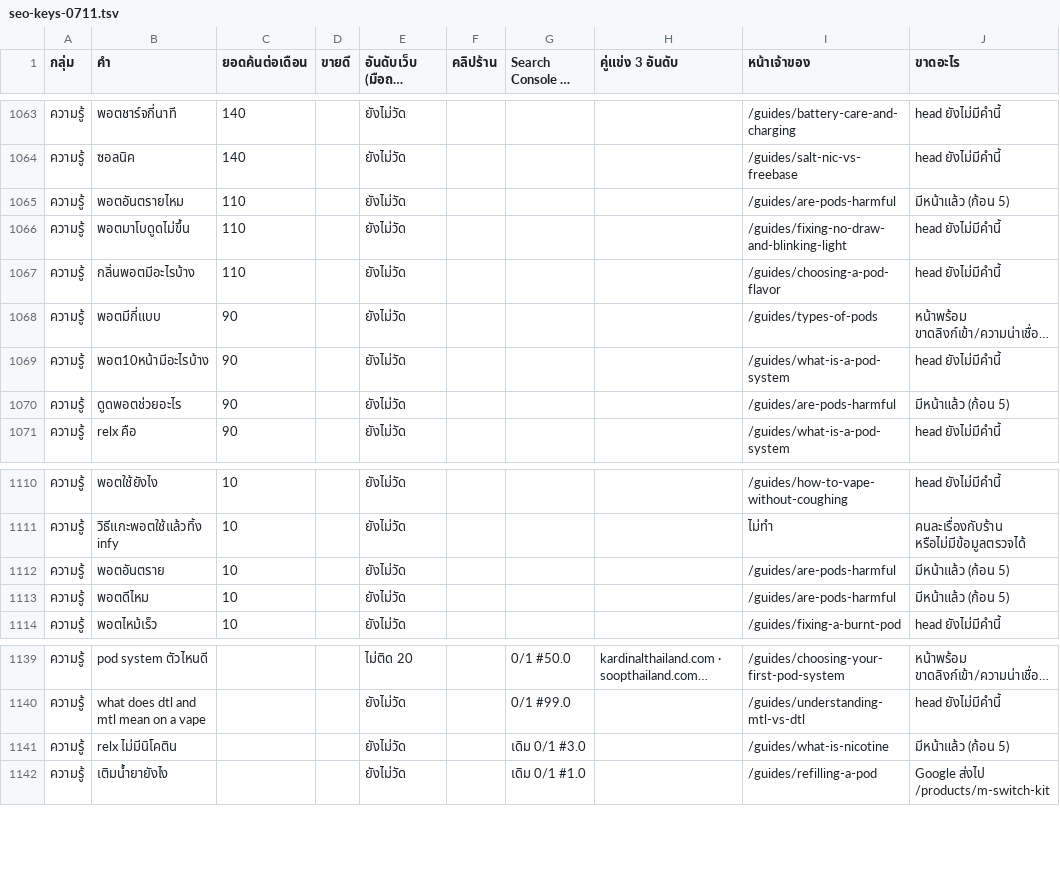
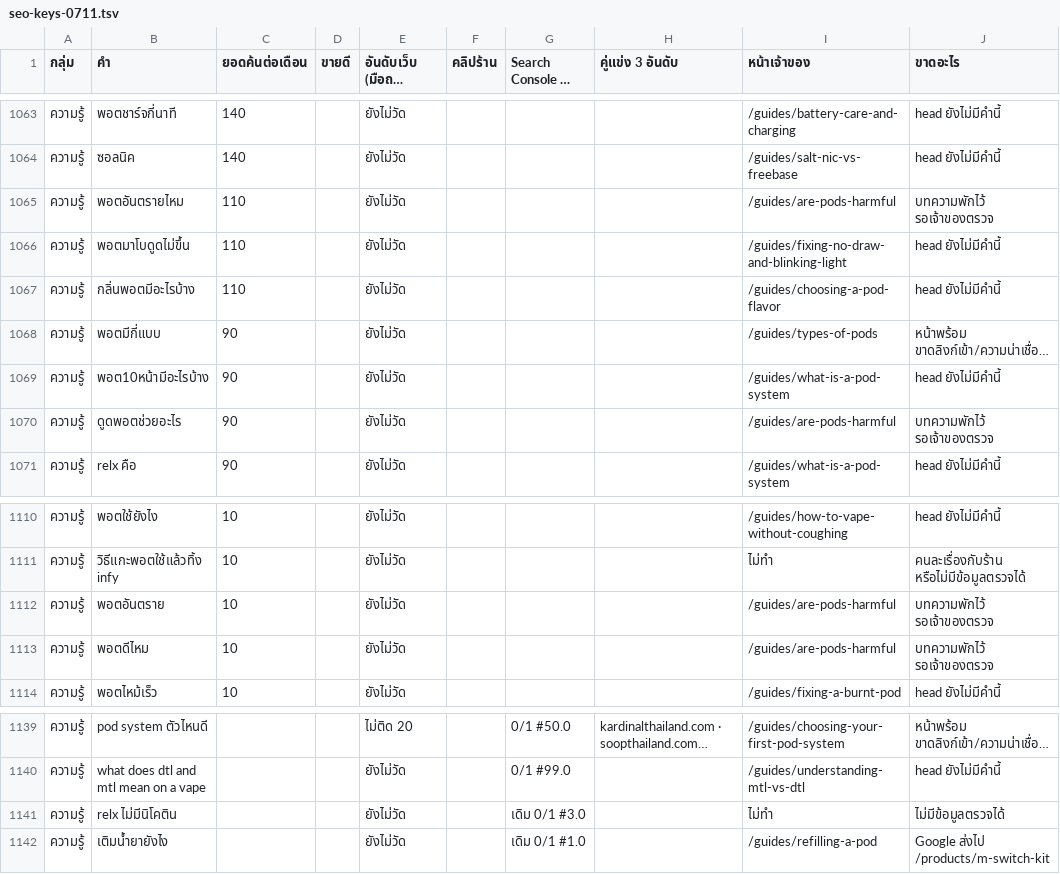
Before and after one commit to dhetchaiyakrith24/okami24-web, a TSV file: docs/cloud-results/seo-keys-0711.tsv, drawn as a sheet; only a part is shown, gaps mark what is left out; long unchanged cells end in ….

```diff
--- a/docs/cloud-results/seo-keys-0711.tsv
+++ b/docs/cloud-results/seo-keys-0711.tsv
@@ -1064,3 +1064,3 @@
 ความรู้	ซอลนิค	140		ยังไม่วัด				/guides/salt-nic-vs-freebase	head ยังไม่มีคำนี้
-ความรู้	พอตอันตรายไหม	110		ยังไม่วัด				/guides/are-pods-harmful	มีหน้าแล้ว (ก้อน 5)
+ความรู้	พอตอันตรายไหม	110		ยังไม่วัด				/guides/are-pods-harmful	บทความพักไว้ รอเจ้าของตรวจ
 ความรู้	พอตมาโบดูดไม่ขึ้น	110		ยังไม่วัด				/guides/fixing-no-draw-and-blinking-light	head ยังไม่มีคำนี้
@@ -1069,3 +1069,3 @@
 ความรู้	พอต10หน้ามีอะไรบ้าง	90		ยังไม่วัด				/guides/what-is-a-pod-system	head ยังไม่มีคำนี้
-ความรู้	ดูดพอตช่วยอะไร	90		ยังไม่วัด				/guides/are-pods-harmful	มีหน้าแล้ว (ก้อน 5)
+ความรู้	ดูดพอตช่วยอะไร	90		ยังไม่วัด				/guides/are-pods-harmful	บทความพักไว้ รอเจ้าของตรวจ
 ความรู้	relx คือ	90		ยังไม่วัด				/guides/what-is-a-pod-system	head ยังไม่มีคำนี้
@@ -1111,4 +1111,4 @@
 ความรู้	วิธีแกะพอตใช้แล้วทิ้ง infy	10		ยังไม่วัด				ไม่ทำ	คนละเรื่องกับร้าน หรือไม่มีข้อมูลตรวจได้
-ความรู้	พอตอันตราย	10		ยังไม่วัด				/guides/are-pods-harmful	มีหน้าแล้ว (ก้อน 5)
-ความรู้	พอตดีไหม	10		ยังไม่วัด				/guides/are-pods-harmful	มีหน้าแล้ว (ก้อน 5)
+ความรู้	พอตอันตราย	10		ยังไม่วัด				/guides/are-pods-harmful	บทความพักไว้ รอเจ้าของตรวจ
+ความรู้	พอตดีไหม	10		ยังไม่วัด				/guides/are-pods-harmful	บทความพักไว้ รอเจ้าของตรวจ
 ความรู้	พอตไหม้เร็ว	10		ยังไม่วัด				/guides/fixing-a-burnt-pod	head ยังไม่มีคำนี้
@@ -1140,3 +1140,3 @@
 ความรู้	what does dtl and mtl mean on a vape			ยังไม่วัด		0/1 #99.0		/guides/understanding-mtl-vs-dtl	head ยังไม่มีคำนี้
-ความรู้	relx ไม่มีนิโคติน			ยังไม่วัด		เดิม 0/1 #3.0		/guides/what-is-nicotine	มีหน้าแล้ว (ก้อน 5)
+ความรู้	relx ไม่มีนิโคติน			ยังไม่วัด		เดิม 0/1 #3.0		ไม่ทำ	ไม่มีข้อมูลตรวจได้
 ความรู้	เติมน้ำยายังไง			ยังไม่วัด		เดิม 0/1 #1.0		/guides/refilling-a-pod	Google ส่งไป /products/m-switch-kit
```
Also changed, not shown: 4 other files.
